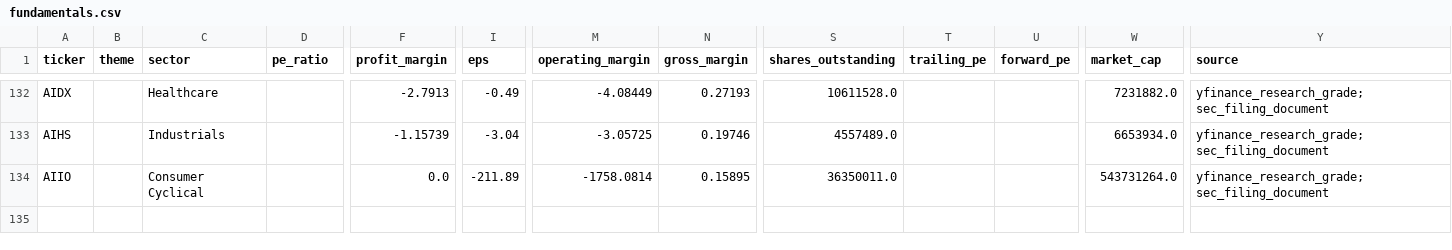
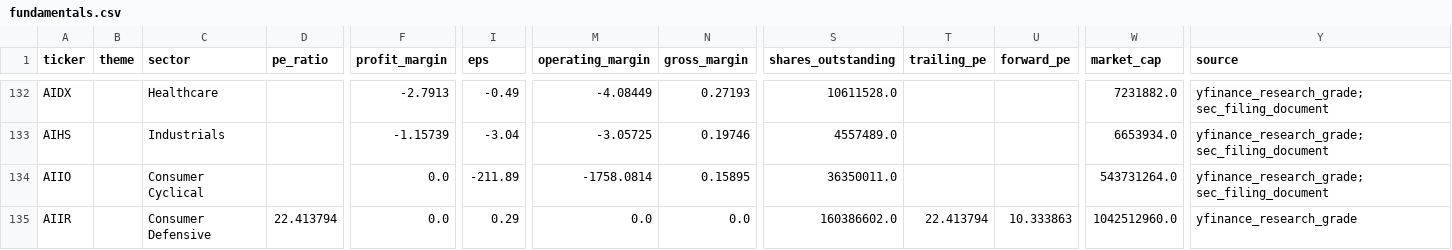
Before and after one commit to YuzeJ21/Stock-Analysis, a CSV file: data/fundamentals.csv, drawn as a sheet; only a part is shown, gaps mark what is left out; rows hold the shown columns only; the diff names each change by its address in the sheet, - before the commit and + after, or states it on an @@ line.

```diff
--- a/data/fundamentals.csv
+++ b/data/fundamentals.csv
+row 135: AIIR |  | Consumer Defensive | 22.413794 | 0.0 | 0.29 | 0.0 | 0.0 | 160386602.0 | 22.413794 | 10.333863 | 1042512960.0 | yfinance_research_grade
```
Also changed, not shown: data/reviewed_batch_proofs.csv.
